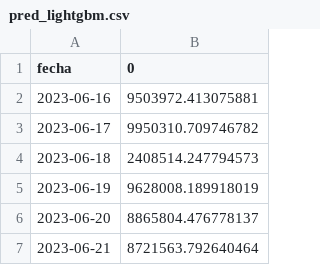
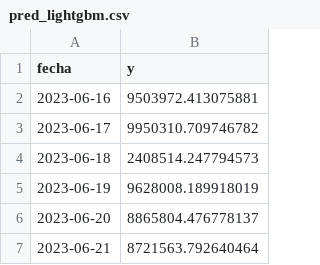
Before and after one commit to jormag4/TFM_ts, a CSV file: data/pred_lightgbm.csv, drawn as a sheet; only a part is shown.

Commit message:
Add files via upload

```diff
--- a/data/pred_lightgbm.csv
+++ b/data/pred_lightgbm.csv
@@ -1,2 +1,2 @@
-fecha,0
+fecha,y
 2023-06-16,9503972.413075881
```
